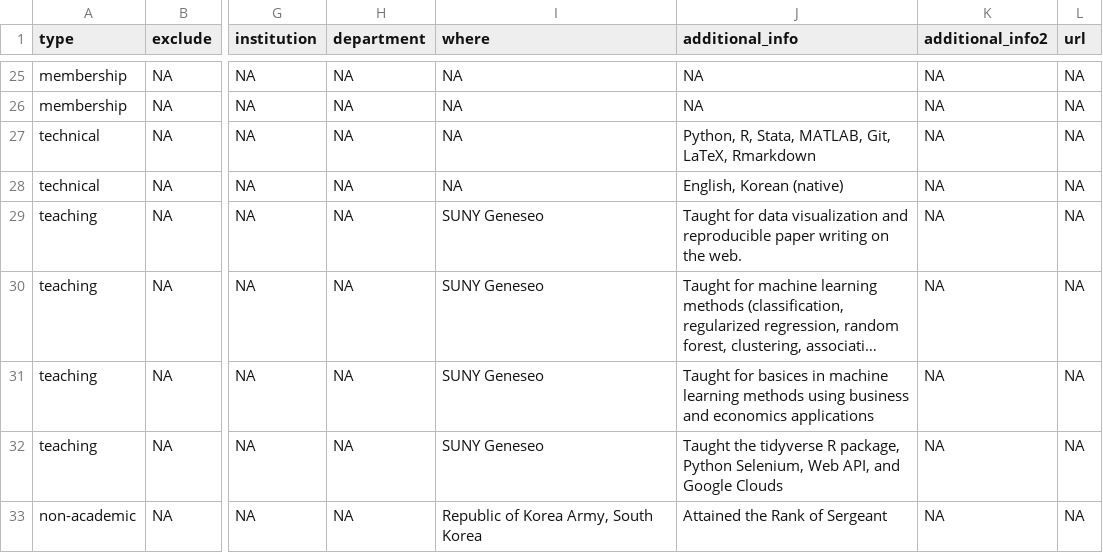
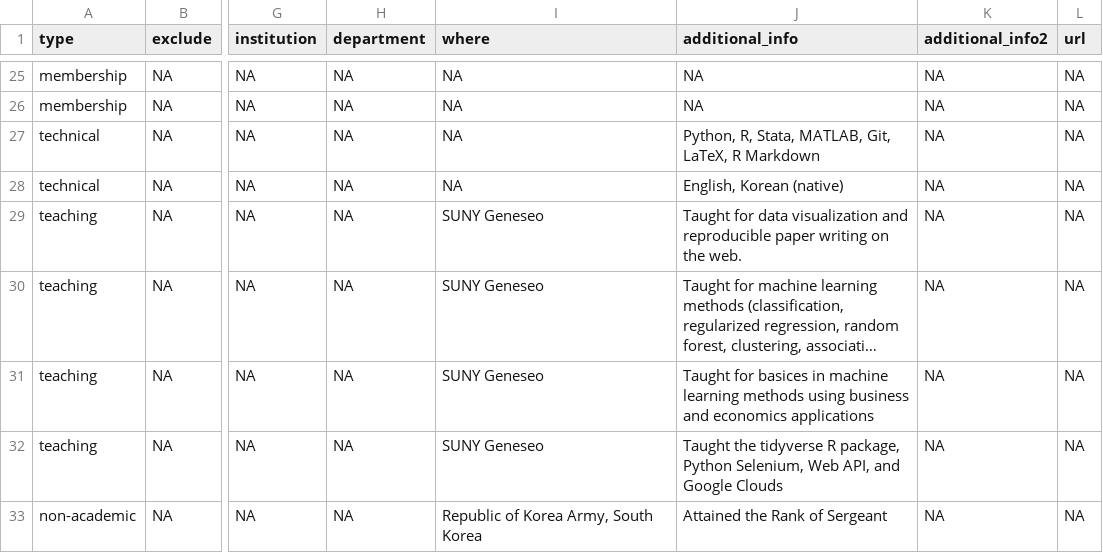
Before and after one commit to bcdanl/bcdanl.github.io, a CSV file: _content/cv_entries.csv, drawn as a sheet; only a part is shown, gaps mark what is left out; long unchanged cells end in …; the diff names each change by its address in the sheet, - before the commit and + after, or states it on an @@ line.

```diff
--- a/_content/cv_entries.csv
+++ b/_content/cv_entries.csv
-J27 (additional_info): …Git, LaTeX, Rmarkdown
+J27 (additional_info): …Git, LaTeX, R Markdown
```
Also changed, not shown: 27 other files.
